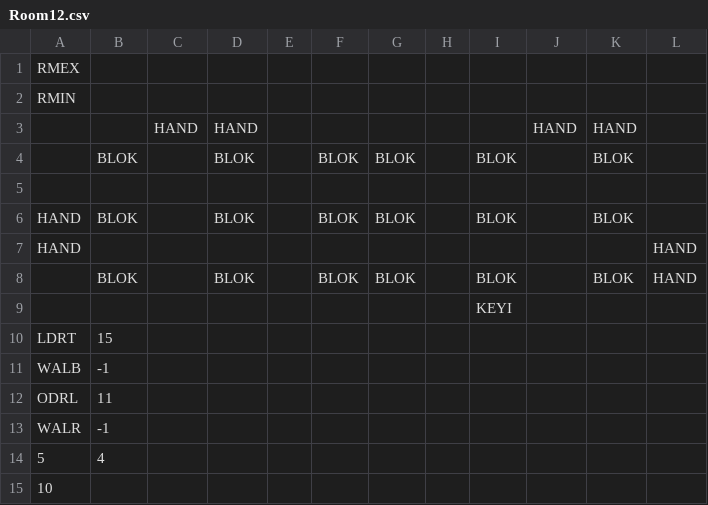
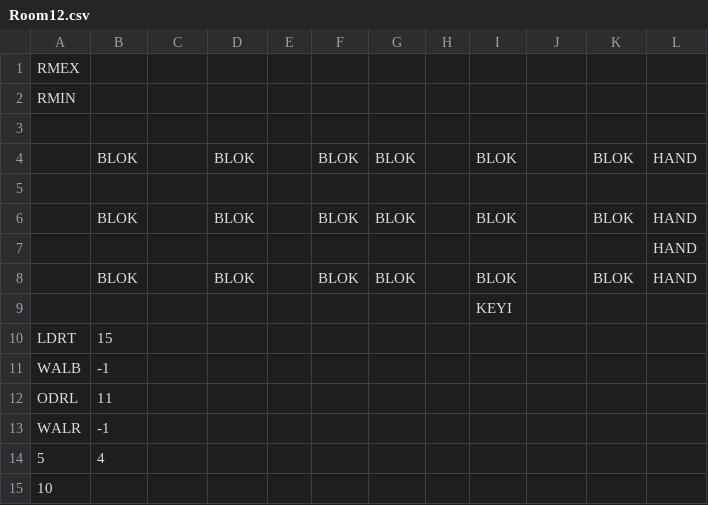
Before and after one commit to kylegessel/sprintfinity3902, a CSV file: Sprintfinity3902/Content/Rooms/Room12.csv, drawn as a sheet.

```diff
--- a/Sprintfinity3902/Content/Rooms/Room12.csv
+++ b/Sprintfinity3902/Content/Rooms/Room12.csv
@@ -2,7 +2,7 @@ RMEX,,,,,,,,,,,
 RMIN,,,,,,,,,,,
- , ,HAND,HAND, , , , , ,HAND,HAND,
- ,BLOK, ,BLOK, ,BLOK,BLOK, ,BLOK, ,BLOK,
  , , , , , , , , , , ,
-HAND,BLOK, ,BLOK, ,BLOK,BLOK, ,BLOK, ,BLOK,
-HAND, , , , , , , , , , ,HAND
+ ,BLOK, ,BLOK, ,BLOK,BLOK, ,BLOK, ,BLOK,HAND
+ , , , , , , , , , , ,
+ ,BLOK, ,BLOK, ,BLOK,BLOK, ,BLOK, ,BLOK,HAND
+ , , , , , , , , , , ,HAND
  ,BLOK, ,BLOK, ,BLOK,BLOK, ,BLOK, ,BLOK,HAND
```
Also changed, not shown: Sprintfinity3902/Content/Rooms/Room1.csv, 2 other files.
